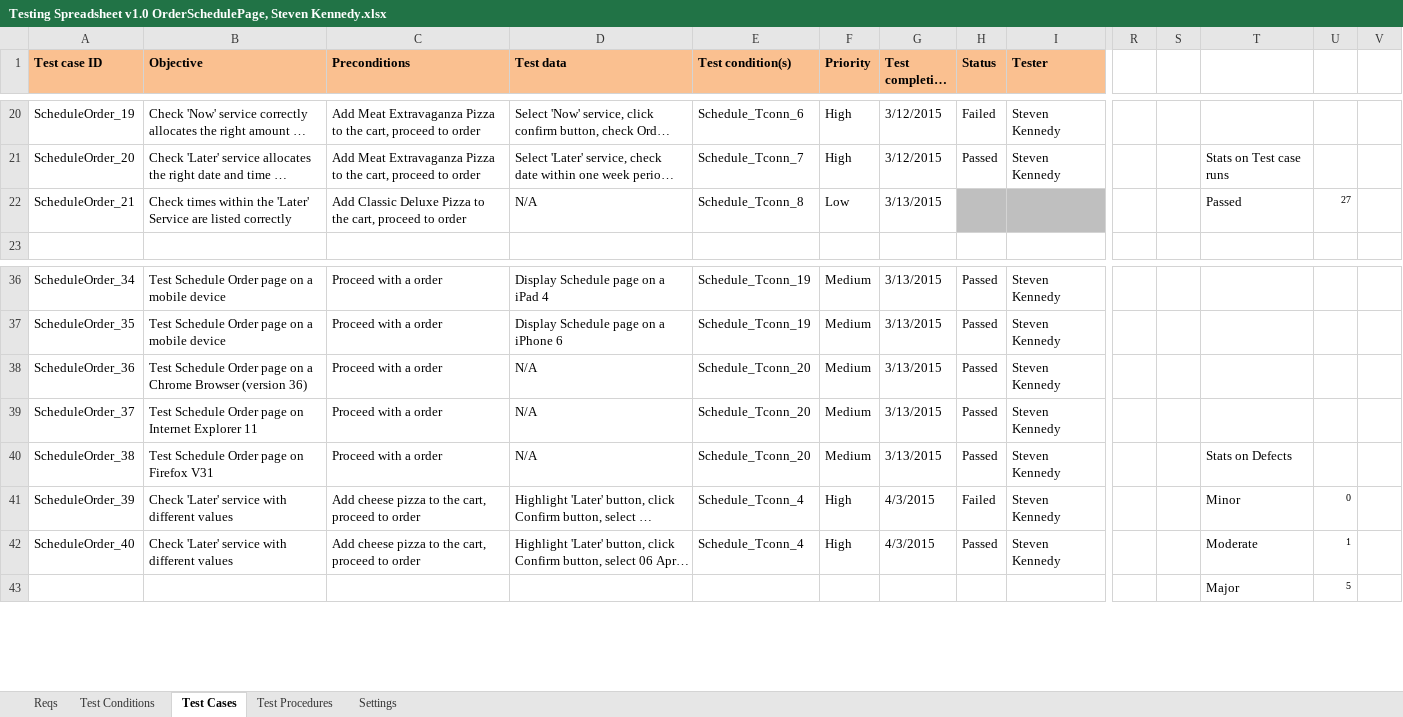
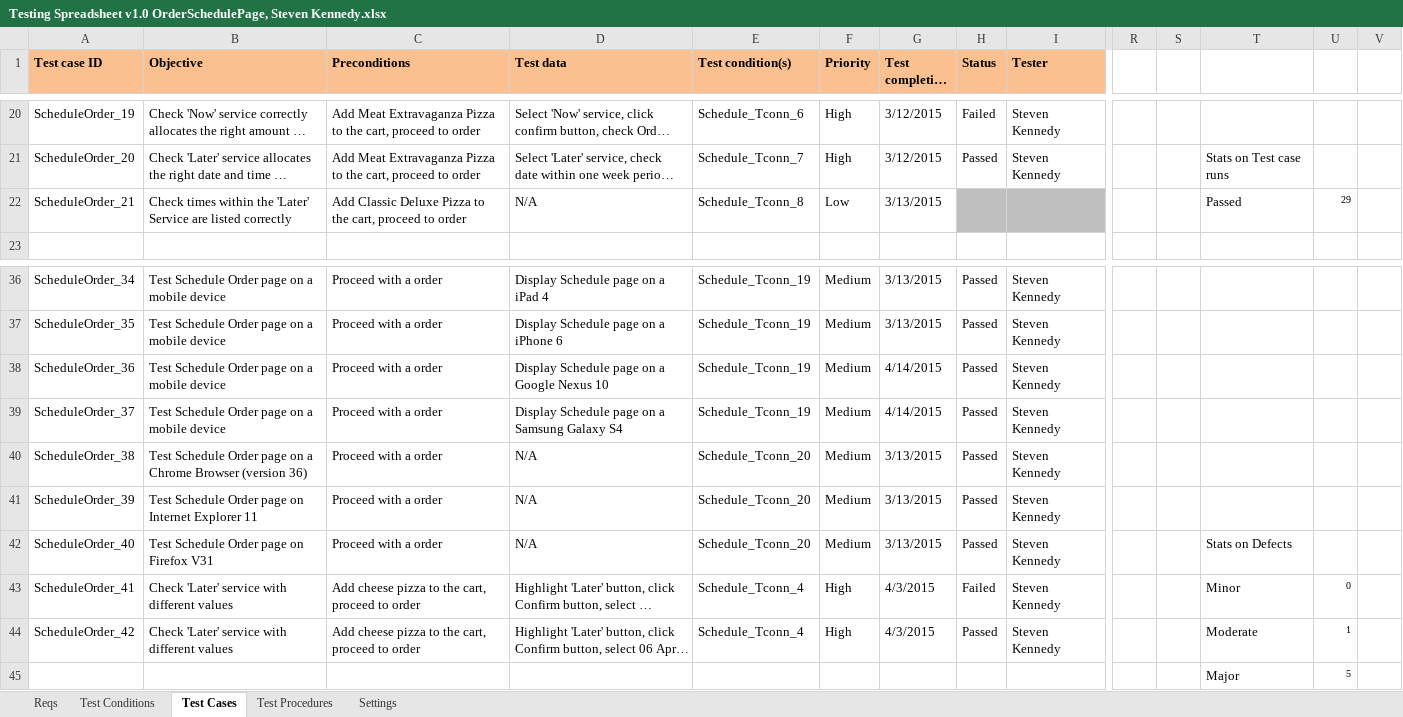
Before and after one commit to KevinOHare/Software-Testing-And-Verification, an Excel workbook: Testing Spreadsheet v1.0 OrderSchedulePage, Steven Kennedy.xlsx, sheet Test Cases, drawn as a sheet; only a part is shown, gaps mark what is left out; long unchanged cells end in …; values as stored, in another font and other column widths than the file's, no borders; charts and pictures and conditional formats not drawn; addresses are those after the commit; rows hold the shown columns only; the diff names each change by its address in the sheet, - before the commit and + after, or states it on an @@ line.

Commit message:
change to schedule order page
-changes made

```diff
--- a/Testing Spreadsheet v1.0 OrderSchedulePage, Steven Kennedy.xlsx (sheet Test Cases)
+++ b/Testing Spreadsheet v1.0 OrderSchedulePage, Steven Kennedy.xlsx (sheet Test Cases)
-U22: 27
+U22: 29
-B38 (Objective): …on a Chrome Browser (version 36)
+B38 (Objective): …on a mobile device
-D38 (Test data): N/A
+D38 (Test data): Display Schedule page on a Google Nexus 10
-E38:E39 (Test condition(s)): Schedule_Tconn_20
+E38:E39 (Test condition(s)): Schedule_Tconn_19
-G38:G39 (Test completion date): 3/13/2015
+G38:G39 (Test completion date): 4/14/2015
-B39 (Objective): …page on Internet Explorer 11
+B39 (Objective): …page on a mobile device
-D39 (Test data): N/A
+D39 (Test data): Display Schedule page on a Samsung Galaxy S4
-B40 (Objective): …page on Firefox V31
+B40 (Objective): …page on a Chrome Browser (version 36)
-T40: Stats on Defects
+T40: (empty)
+row 41: ScheduleOrder_39 | Test Schedule Order page on Internet Explorer 11 | Proceed with a order | N/A | Schedule_Tconn_20 | Medium | 3/13/2015 | Passed | Steven Kennedy
+row 42: ScheduleOrder_40 | Test Schedule Order page on Firefox V31 | Proceed with a order | N/A | Schedule_Tconn_20 | Medium | 3/13/2015 | Passed | Steven Kennedy |  |  | Stats on Defects
-A43 (Test case ID): ScheduleOrder_39
+A43 (Test case ID): ScheduleOrder_41
-A44 (Test case ID): ScheduleOrder_40
+A44 (Test case ID): ScheduleOrder_42
```
Also changed, not shown: sheet Test Procedures, sheet Test Conditions, formulas that keep their value, charts or pictures.
